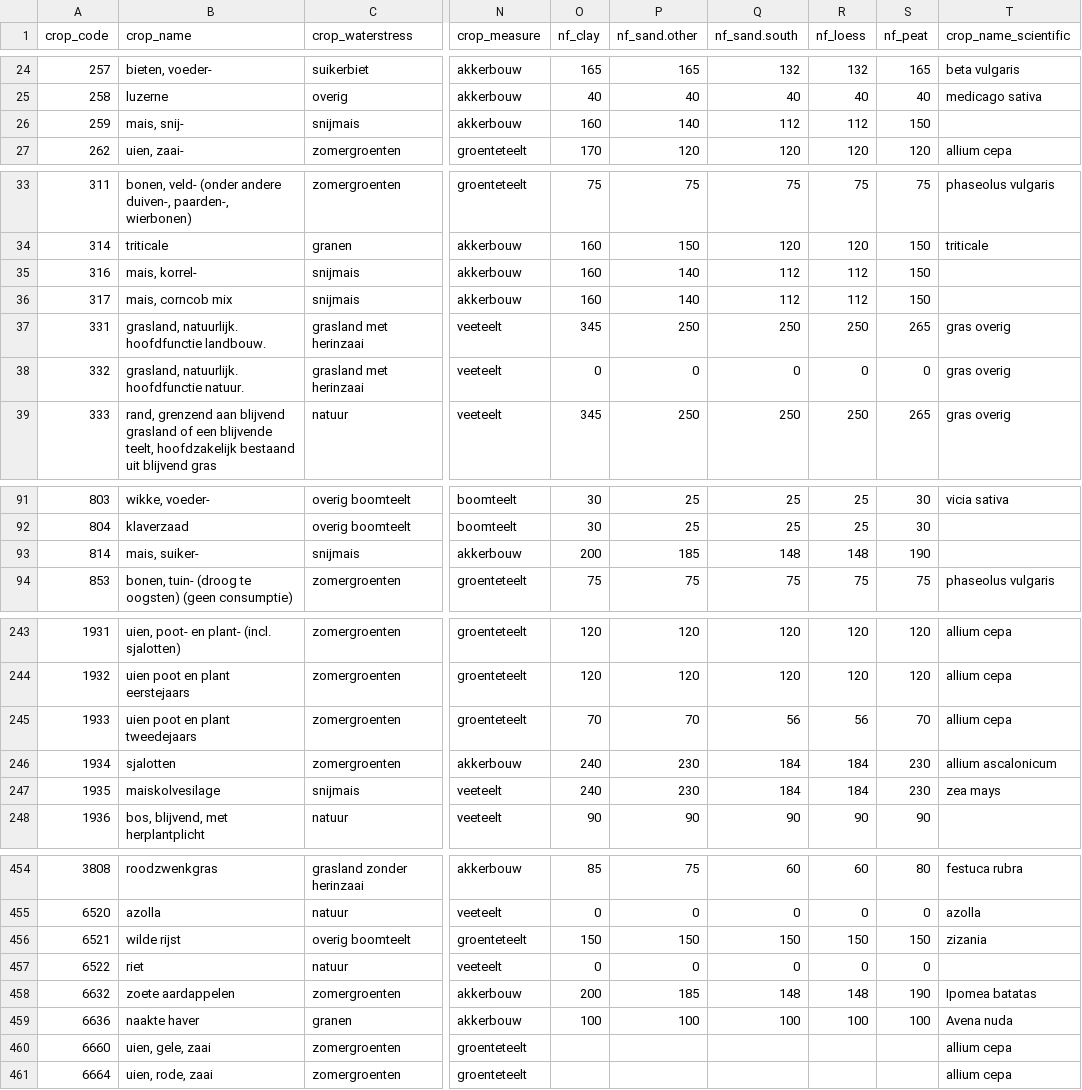
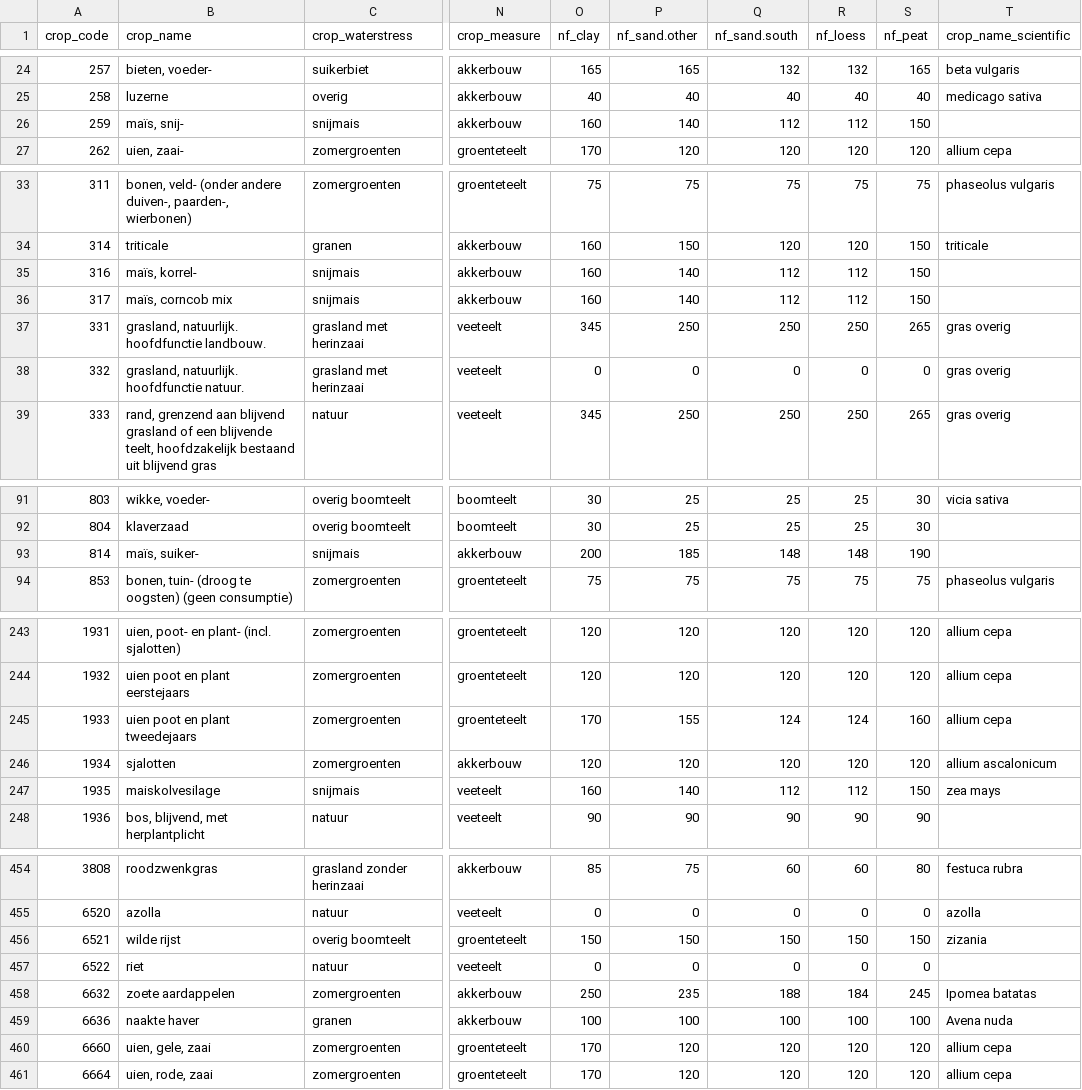
Before and after one commit to AgroCares/Open-Bodem-Index-Calculator, a CSV file: data-raw/crops_obic/crops_obic.csv, drawn as a sheet; only a part is shown, gaps mark what is left out; the diff covers the shown part only; the diff names each change by its address in the sheet, - before the commit and + after, or states it on an @@ line.

Commit message:
update crops.obic N use norms

```diff
--- a/data-raw/crops_obic/crops_obic.csv
+++ b/data-raw/crops_obic/crops_obic.csv
-B26 (crop_name): mais, snij-
+B26 (crop_name): maïs, snij-
-B35 (crop_name): mais, korrel-
+B35 (crop_name): maïs, korrel-
-B36 (crop_name): mais, corncob mix
+B36 (crop_name): maïs, corncob mix
-B93 (crop_name): mais, suiker-
+B93 (crop_name): maïs, suiker-
-O245 (nf_clay): 70
+O245 (nf_clay): 170
-P245 (nf_sand.other): 70
+P245 (nf_sand.other): 155
-Q245 (nf_sand.south): 56
+Q245 (nf_sand.south): 124
-R245 (nf_loess): 56
+R245 (nf_loess): 124
-S245 (nf_peat): 70
+S245 (nf_peat): 160
-O246 (nf_clay): 240
+O246 (nf_clay): 120
-P246 (nf_sand.other): 230
+P246 (nf_sand.other): 120
-Q246 (nf_sand.south): 184
+Q246 (nf_sand.south): 120
-R246 (nf_loess): 184
+R246 (nf_loess): 120
-S246 (nf_peat): 230
+S246 (nf_peat): 120
-O247 (nf_clay): 240
+O247 (nf_clay): 160
-P247 (nf_sand.other): 230
+P247 (nf_sand.other): 140
-Q247 (nf_sand.south): 184
+Q247 (nf_sand.south): 112
-R247 (nf_loess): 184
+R247 (nf_loess): 112
-S247 (nf_peat): 230
+S247 (nf_peat): 150
-O458 (nf_clay): 200
+O458 (nf_clay): 250
-P458 (nf_sand.other): 185
+P458 (nf_sand.other): 235
-Q458 (nf_sand.south): 148
+Q458 (nf_sand.south): 188
-R458 (nf_loess): 148
+R458 (nf_loess): 184
-S458 (nf_peat): 190
+S458 (nf_peat): 245
-O460:O461 (nf_clay): (empty)
+O460:O461 (nf_clay): 170
-P460:P461 (nf_sand.other): (empty)
+P460:P461 (nf_sand.other): 120
-Q460:Q461 (nf_sand.south): (empty)
+Q460:Q461 (nf_sand.south): 120
-R460:R461 (nf_loess): (empty)
+R460:R461 (nf_loess): 120
-S460:S461 (nf_peat): (empty)
+S460:S461 (nf_peat): 120
```
Also changed, not shown: 13 edited cells elsewhere in this file, 1 other file.
